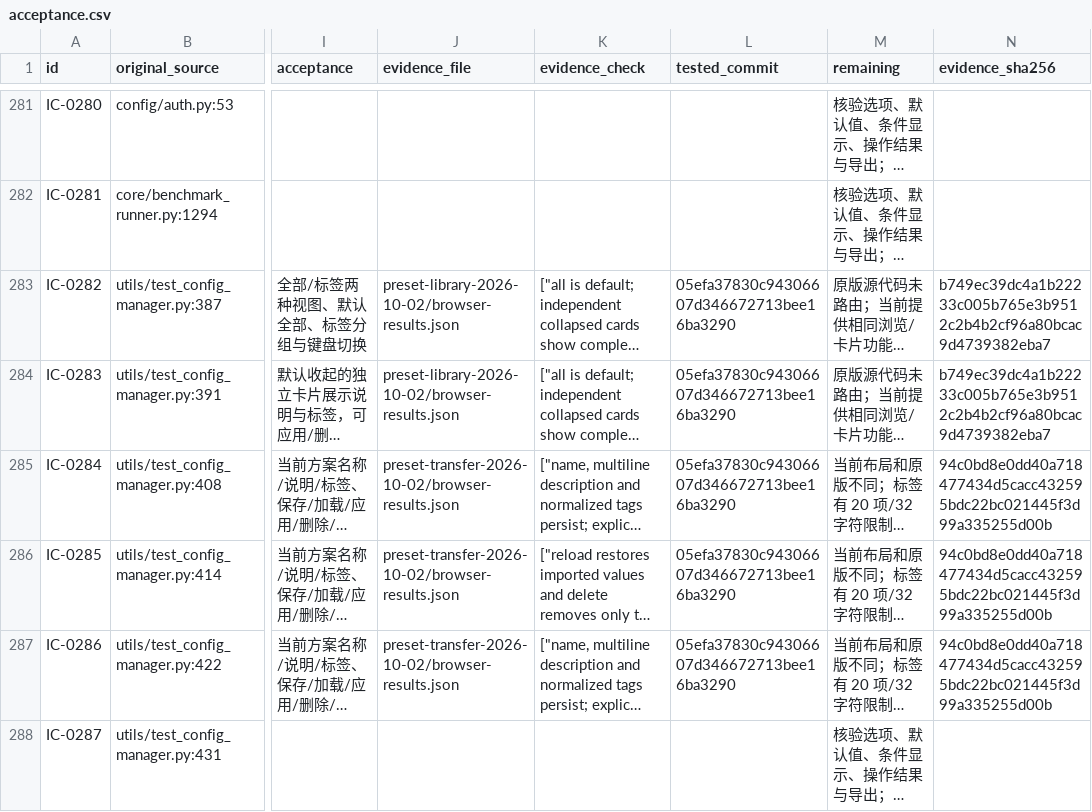
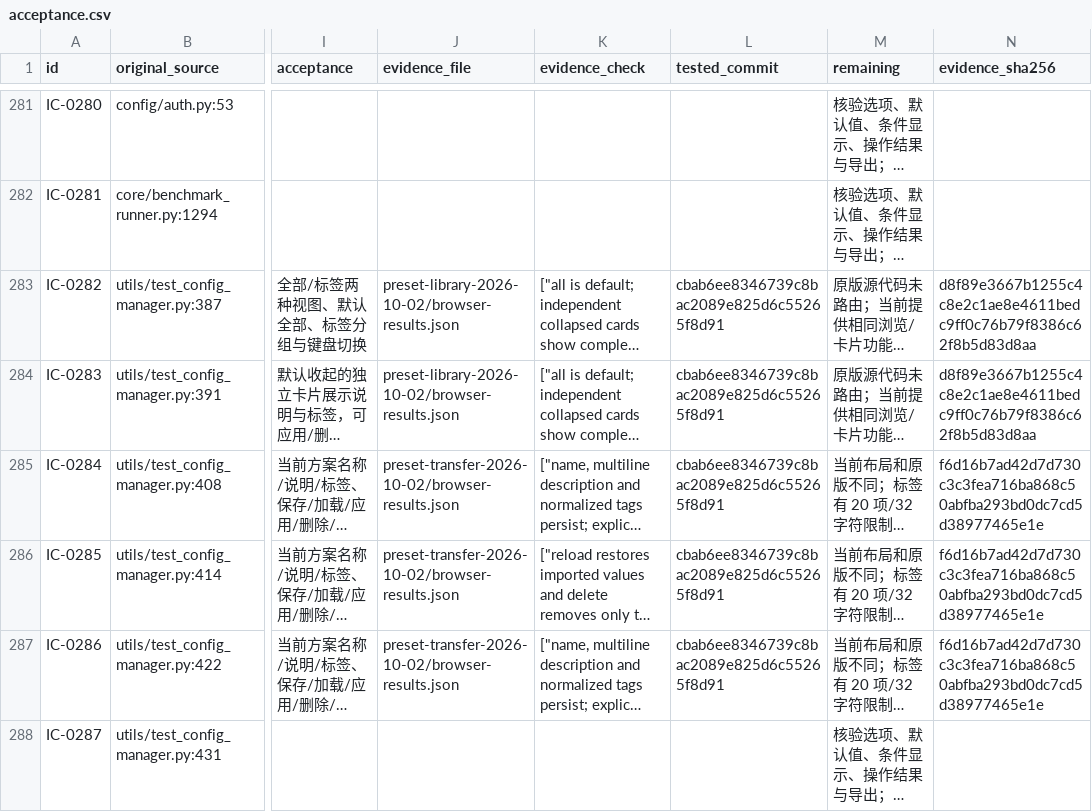
Before and after one commit to leukocy/llm-test, a CSV file: docs/ui_parity/acceptance.csv, drawn as a sheet; only a part is shown, gaps mark what is left out; long unchanged cells end in …; the diff covers the shown part only; the diff names each change by its address in the sheet, - before the commit and + after, or states it on an @@ line.

Commit message:
Chore: refresh acceptance evidence after builtin template restoration

```diff
--- a/docs/ui_parity/acceptance.csv
+++ b/docs/ui_parity/acceptance.csv
-L283:L287 (tested_commit): 05efa37830c94306607d346672713bee16ba3290
+L283:L287 (tested_commit): cbab6ee8346739c8bac2089e825d6c55265f8d91
-N283:N284 (evidence_sha256): b749ec39dc4a1b22233c005b765e3b9512c2b4b2cf96a80bcac9d4739382eba7
+N283:N284 (evidence_sha256): d8f89e3667b1255c4c8e2c1ae8e4611bedc9ff0c76b79f8386c62f8b5d83d8aa
-N285:N287 (evidence_sha256): 94c0bd8e0dd40a718477434d5cacc432595bdc22bc021445f3d99a335255d00b
+N285:N287 (evidence_sha256): f6d16b7ad42d7d730c3c3fea716ba868c50abfba293bd0dc7cd5d38977465e1e
```
Also changed, not shown: 38 edited cells elsewhere in this file, 1 other file.
